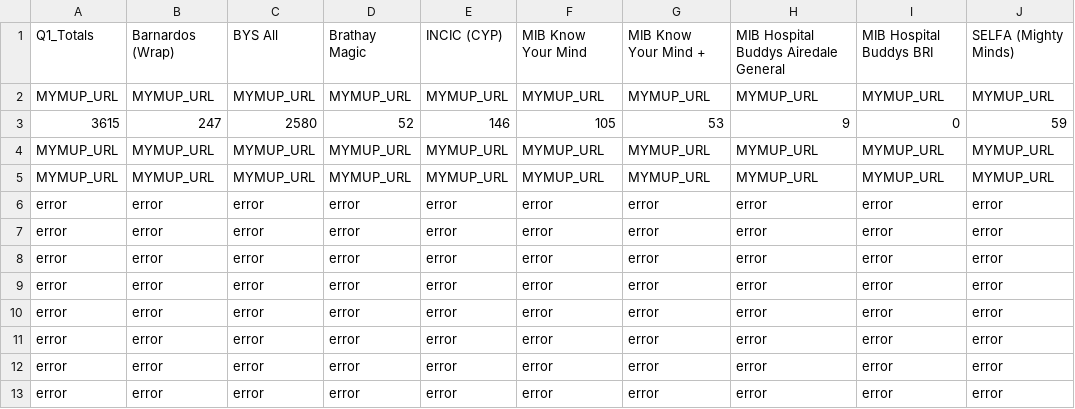
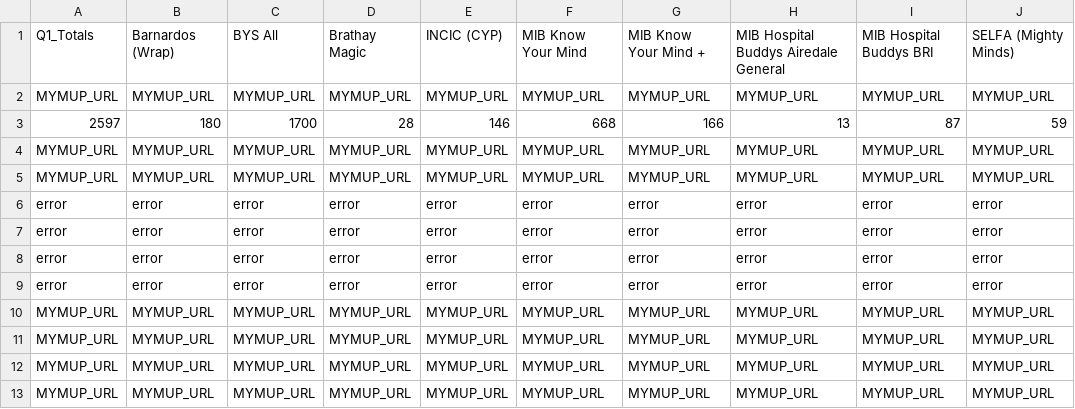
Before and after one commit to edheyev/MymupDataToolMonthly, a CSV file: output_report.csv, drawn as a sheet; removed rows and columns are numbered as before the commit, all else as after; the diff names each change by its address in the sheet, - before the commit and + after, or states it on an @@ line.

```diff
--- a/output_report.csv
+++ b/output_report.csv
-row 3: 3615 | 247 | 2580 | 52 | 146 | 105 | 53 | 9 | 0 | 59
+row 3: 2597 | 180 | 1700 | 28 | 146 | 668 | 166 | 13 | 87 | 59
-row 10: error | error | error | error | error | error | error | error | error | error
-row 11: error | error | error | error | error | error | error | error | error | error
-row 12: error | error | error | error | error | error | error | error | error | error
-row 13: error | error | error | error | error | error | error | error | error | error
+row 10: MYMUP_URL | MYMUP_URL | MYMUP_URL | MYMUP_URL | MYMUP_URL | MYMUP_URL | MYMUP_URL | MYMUP_URL | MYMUP_URL | MYMUP_URL
+row 11: MYMUP_URL | MYMUP_URL | MYMUP_URL | MYMUP_URL | MYMUP_URL | MYMUP_URL | MYMUP_URL | MYMUP_URL | MYMUP_URL | MYMUP_URL
+row 12: MYMUP_URL | MYMUP_URL | MYMUP_URL | MYMUP_URL | MYMUP_URL | MYMUP_URL | MYMUP_URL | MYMUP_URL | MYMUP_URL | MYMUP_URL
+row 13: MYMUP_URL | MYMUP_URL | MYMUP_URL | MYMUP_URL | MYMUP_URL | MYMUP_URL | MYMUP_URL | MYMUP_URL | MYMUP_URL | MYMUP_URL
```
Also changed, not shown: 3 other files.
